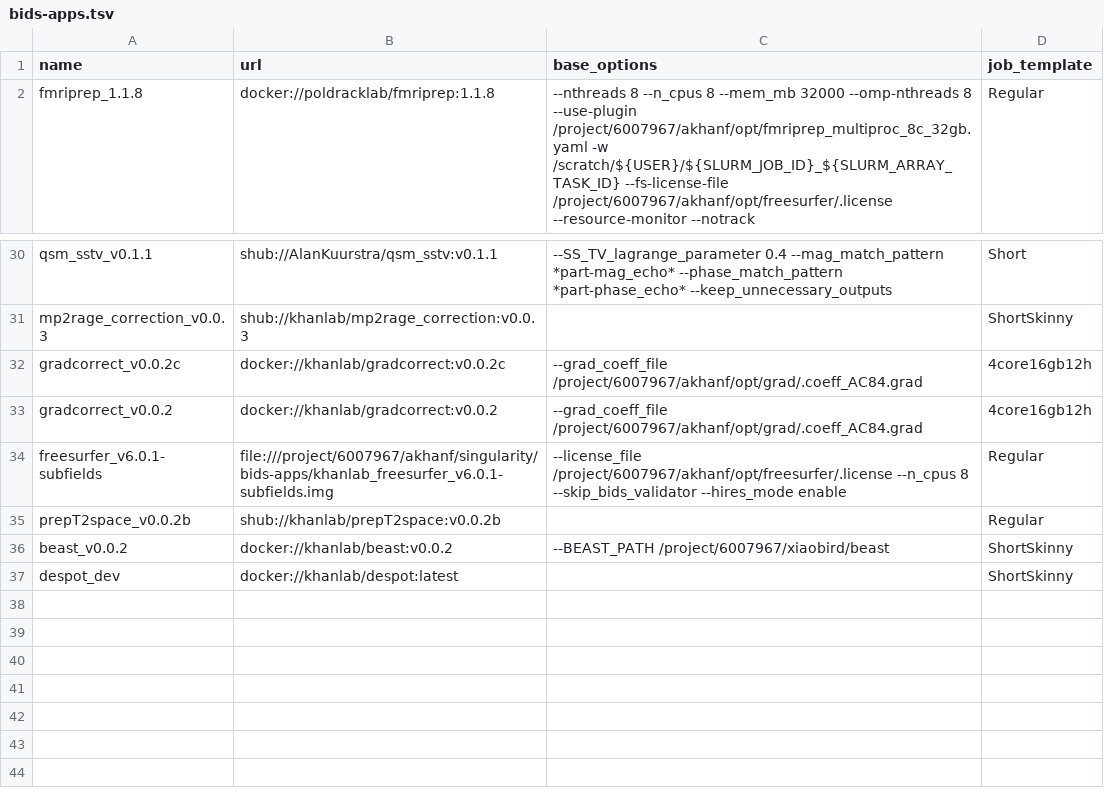
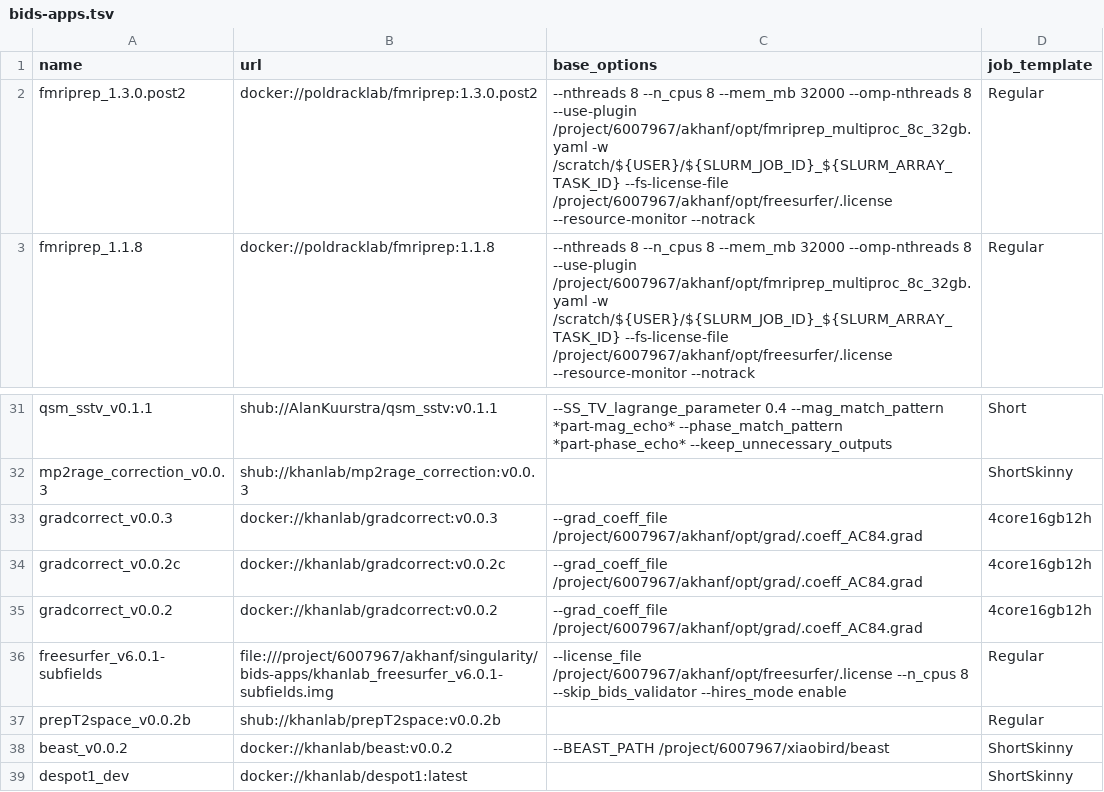
Before and after one commit to khanlab/neuroglia-helpers, a TSV file: bids-apps.tsv, drawn as a sheet; only a part is shown, gaps mark what is left out.

Commit message:
gradcorrect v0.0.3 (fixes phasediff fmap bug), fmriprep_1.3.0.post2

```diff
--- a/bids-apps.tsv
+++ b/bids-apps.tsv
@@ -1,2 +1,3 @@
 name	url	base_options	job_template
+fmriprep_1.3.0.post2	docker://poldracklab/fmriprep:1.3.0.post2	--nthreads 8 --n_cpus 8 --mem_mb 32000 --omp-nthreads 8 --use-plugin /project/6007967/akhanf/opt/fmriprep_multiproc_8c_32gb.yaml -w /scratch/${USER}/${SLURM_JOB_ID}_${SLURM_ARRAY_TASK_ID} --fs-license-file /project/6007967/akhanf/opt/freesurfer/.license --resource-monitor --notrack	Regular
 fmriprep_1.1.8	docker://poldracklab/fmriprep:1.1.8	--nthreads 8 --n_cpus 8 --mem_mb 32000 --omp-nthreads 8 --use-plugin /project/6007967/akhanf/opt/fmriprep_multiproc_8c_32gb.yaml -w /scratch/${USER}/${SLURM_JOB_ID}_${SLURM_ARRAY_TASK_ID} --fs-license-file /project/6007967/akhanf/opt/freesurfer/.license --resource-monitor --notrack	Regular
@@ -31,2 +32,3 @@ qsm_sstv_v0.1.1	shub://AlanKuurstra/qsm_sstv:v0.1.1	--SS_TV_lagrange_parameter 0
 mp2rage_correction_v0.0.3	shub://khanlab/mp2rage_correction:v0.0.3		ShortSkinny
+gradcorrect_v0.0.3	docker://khanlab/gradcorrect:v0.0.3	--grad_coeff_file /project/6007967/akhanf/opt/grad/.coeff_AC84.grad	4core16gb12h
 gradcorrect_v0.0.2c	docker://khanlab/gradcorrect:v0.0.2c	--grad_coeff_file /project/6007967/akhanf/opt/grad/.coeff_AC84.grad	4core16gb12h
@@ -36,2 +38,2 @@ prepT2space_v0.0.2b	shub://khanlab/prepT2space:v0.0.2b		Regular
 beast_v0.0.2	docker://khanlab/beast:v0.0.2	--BEAST_PATH /project/6007967/xiaobird/beast	ShortSkinny
-despot_dev	docker://khanlab/despot:latest		ShortSkinny
+despot1_dev	docker://khanlab/despot1:latest		ShortSkinny
```
